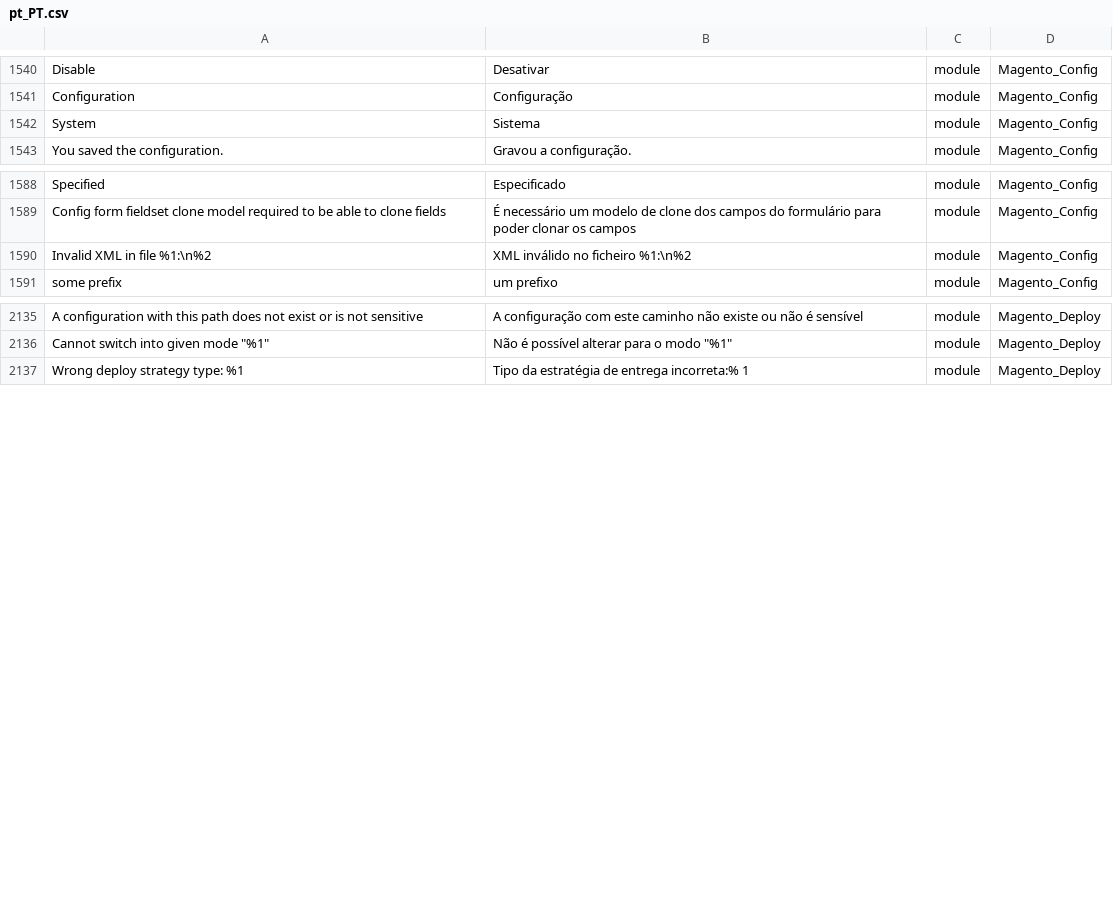
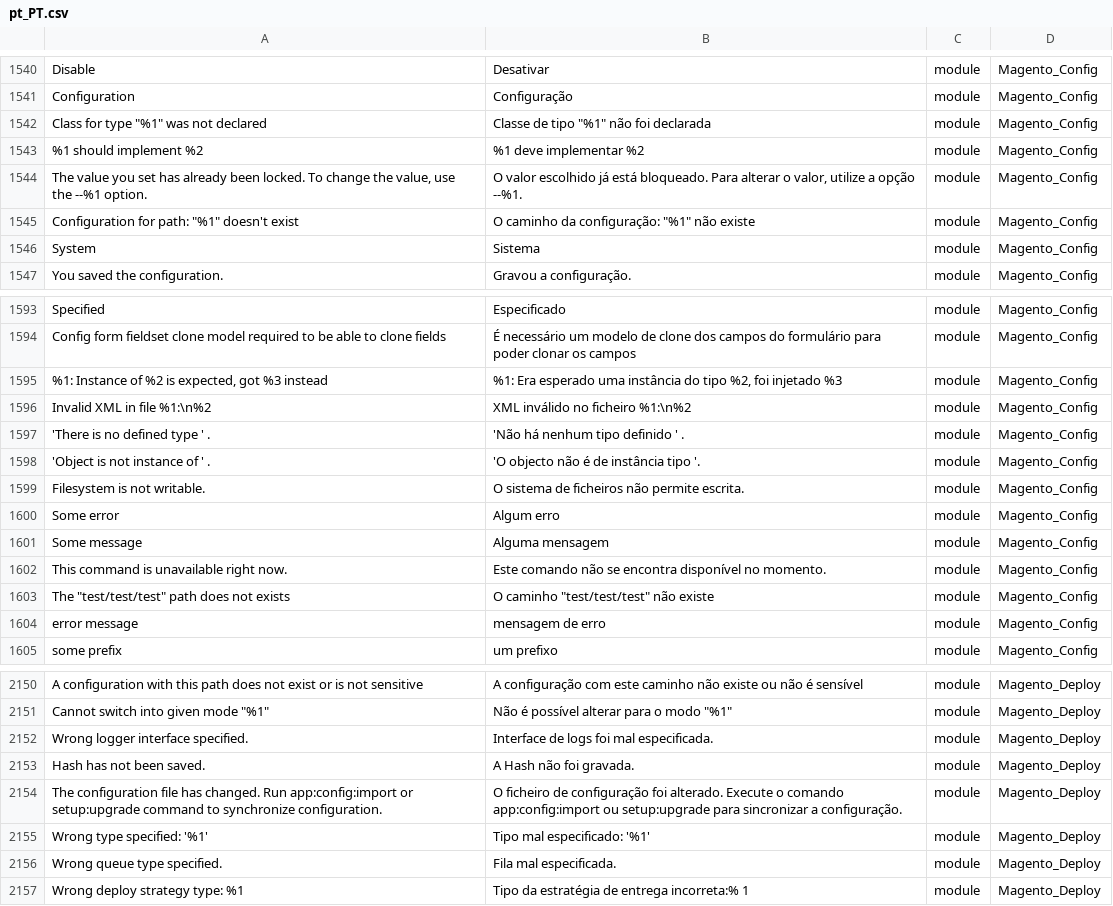
Before and after one commit to Magento2Translations/language_pt_pt, a CSV file: pt_PT.csv, drawn as a sheet; only a part is shown, gaps mark what is left out; the diff covers the shown part only; the diff names each change by its address in the sheet, - before the commit and + after, or states it on an @@ line.

```diff
--- a/pt_PT.csv
+++ b/pt_PT.csv
+row 1542: Class for type "%1" was not declared | Classe de tipo "%1" não foi declarada | module | Magento_Config
+row 1543: %1 should implement %2 | %1 deve implementar %2 | module | Magento_Config
+row 1544: The value you set has already been locked. To change the value, use the --%1 option. | O valor escolhido já está bloqueado. Para alterar o valor, utilize a opção --%1. | module | Magento_Config
+row 1545: Configuration for path: "%1" doesn't exist | O caminho da configuração: "%1" não existe | module | Magento_Config
+row 1595: %1: Instance of %2 is expected, got %3 instead | %1: Era esperado uma instância do tipo %2, foi injetado %3 | module | Magento_Config
+row 1597: 'There is no defined type ' . | 'Não há nenhum tipo definido ' . | module | Magento_Config
+row 1598: 'Object is not instance of ' . | 'O objecto não é de instância tipo '. | module | Magento_Config
+row 1599: Filesystem is not writable. | O sistema de ficheiros não permite escrita. | module | Magento_Config
+row 1600: Some error | Algum erro | module | Magento_Config
+row 1601: Some message | Alguma mensagem | module | Magento_Config
+row 1602: This command is unavailable right now. | Este comando não se encontra disponível no momento. | module | Magento_Config
+row 1603: The "test/test/test" path does not exists | O caminho "test/test/test" não existe | module | Magento_Config
+row 1604: error message | mensagem de erro | module | Magento_Config
+row 2152: Wrong logger interface specified. | Interface de logs foi mal especificada. | module | Magento_Deploy
+row 2153: Hash has not been saved. | A Hash não foi gravada. | module | Magento_Deploy
+row 2154: The configuration file has changed. Run app:config:import or setup:upgrade command to synchronize configuration. | O ficheiro de configuração foi alterado. Execute o comando app:config:import ou setup:upgrade para sincronizar a configuração. | module | Magento_Deploy
+row 2155: Wrong type specified: '%1' | Tipo mal especificado: '%1' | module | Magento_Deploy
+row 2156: Wrong queue type specified. | Fila mal especificada. | module | Magento_Deploy
```
Also changed, not shown: 15 added rows and 4 edited cells elsewhere in this file, 1 other file.
